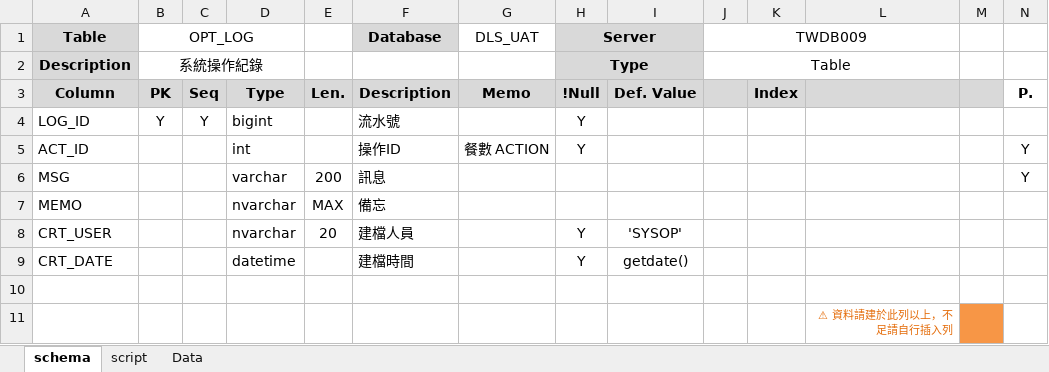
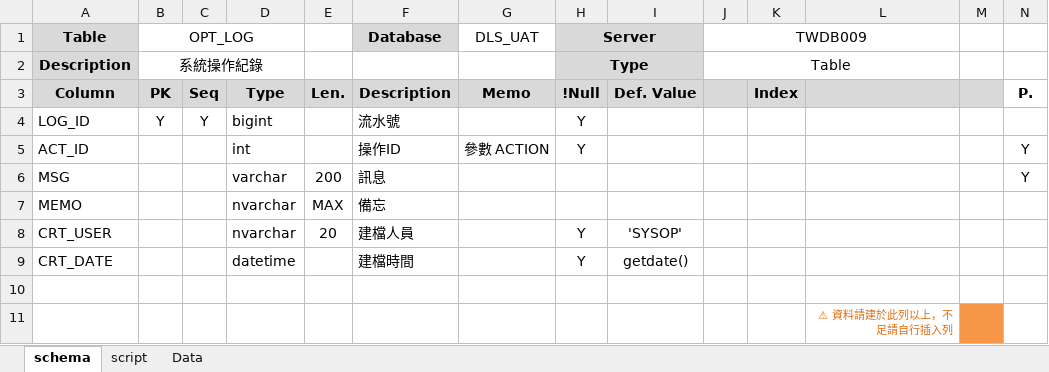
Before and after one commit to dpi627/SGS.LEGAL.DLS, an Excel workbook: Doc/系統文件/SD/TableSchema/OPT_LOG.xlsx, sheet schema, drawn as a sheet; values as stored, in another font and other column widths than the file's, no borders; the diff names each change by its address in the sheet, - before the commit and + after, or states it on an @@ line.

Commit message:
fix: 修改錯字

```diff
--- a/Doc/系統文件/SD/TableSchema/OPT_LOG.xlsx (sheet schema)
+++ b/Doc/系統文件/SD/TableSchema/OPT_LOG.xlsx (sheet schema)
-G5 (DLS_UAT): 餐數 ACTION
+G5 (DLS_UAT): 參數 ACTION
```
